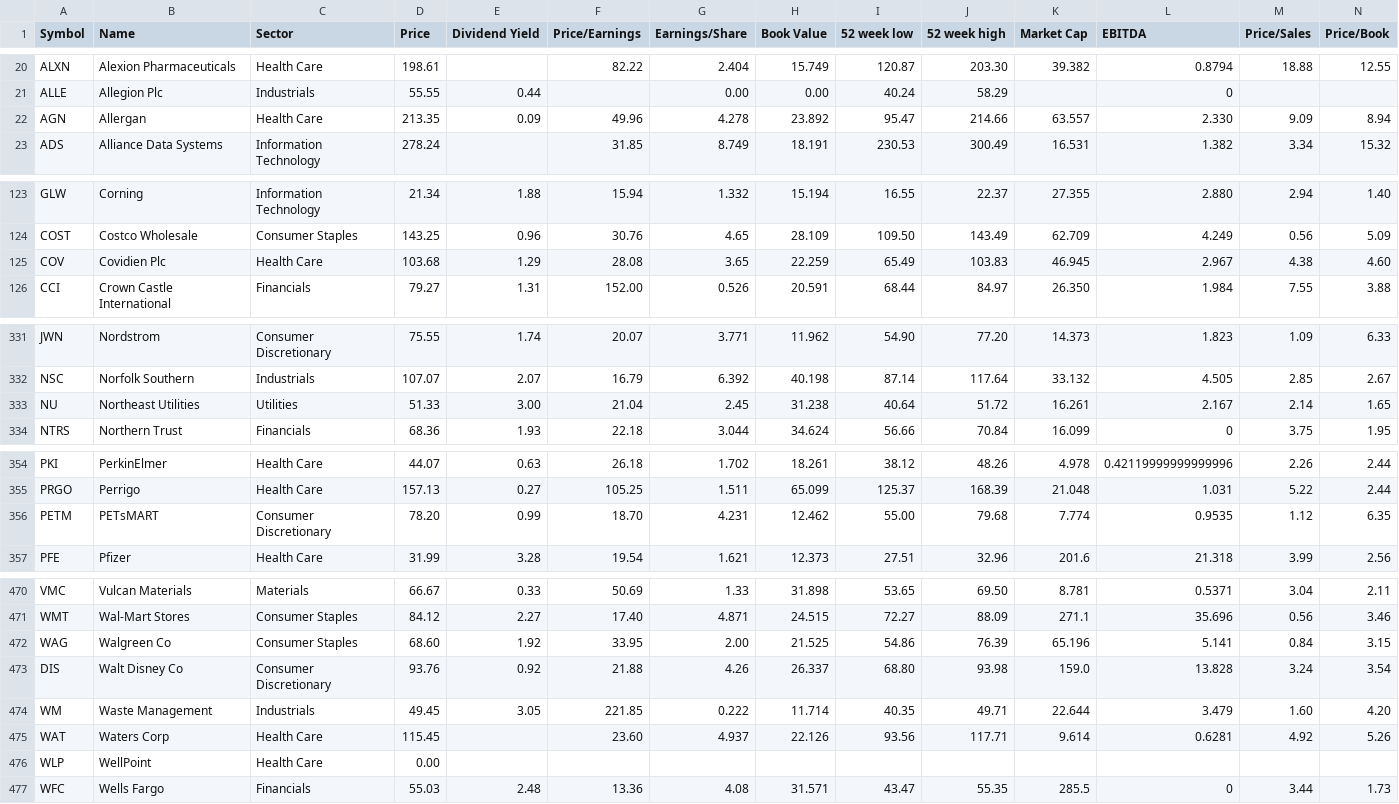
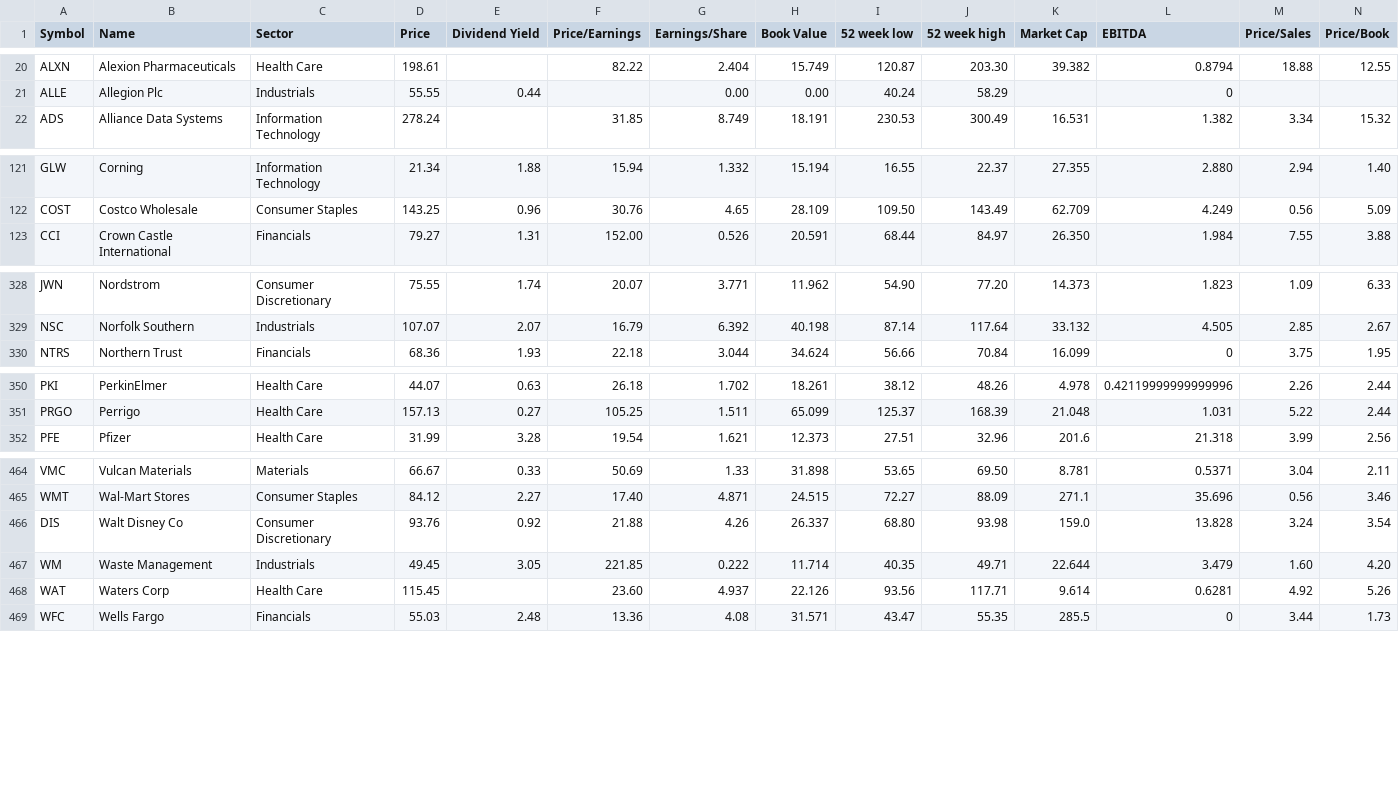
Before and after one commit to tamedro/BuySignalPredictor, a CSV file: DATA/sp500.csv, drawn as a sheet; only a part is shown, gaps mark what is left out; rows hold the shown columns only; the diff covers the shown part only; the diff names each change by its address in the sheet, - before the commit and + after, or states it on an @@ line.

Commit message:
Remove symbols for which Yahoo doesn't have a price history.

```diff
--- a/DATA/sp500.csv
+++ b/DATA/sp500.csv
-row 22: AGN | Allergan | Health Care | 213.35 | 0.09 | 49.96 | 4.278 | 23.892 | 95.47 | 214.66 | 63.557 | 2.330 | 9.09 | 8.94
-row 125: COV | Covidien Plc | Health Care | 103.68 | 1.29 | 28.08 | 3.65 | 22.259 | 65.49 | 103.83 | 46.945 | 2.967 | 4.38 | 4.60
-row 333: NU | Northeast Utilities | Utilities | 51.33 | 3.00 | 21.04 | 2.45 | 31.238 | 40.64 | 51.72 | 16.261 | 2.167 | 2.14 | 1.65
-row 356: PETM | PETsMART | Consumer Discretionary | 78.20 | 0.99 | 18.70 | 4.231 | 12.462 | 55.00 | 79.68 | 7.774 | 0.9535 | 1.12 | 6.35
-row 472: WAG | Walgreen Co | Consumer Staples | 68.60 | 1.92 | 33.95 | 2.00 | 21.525 | 54.86 | 76.39 | 65.196 | 5.141 | 0.84 | 3.15
-row 476: WLP | WellPoint | Health Care | 0.00
```
Also changed, not shown: 2 removed rows elsewhere in this file.
